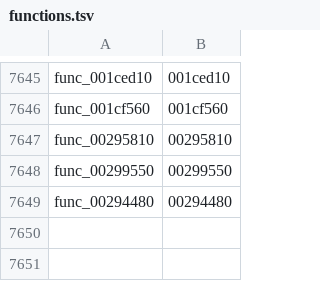
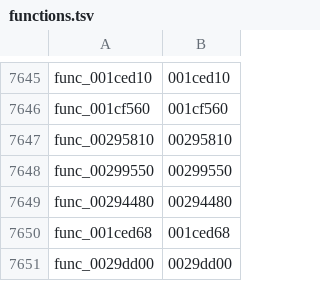
Before and after one commit to GovanifY/kh2, a TSV file: functions.tsv, drawn as a sheet; only a part is shown, gaps mark what is left out.

```diff
--- a/functions.tsv
+++ b/functions.tsv
@@ -7649 +7649,3 @@ func_00299550	00299550
 func_00294480	00294480
+func_001ced68	001ced68
+func_0029dd00	0029dd00
```
Also changed, not shown: 2 other files.
